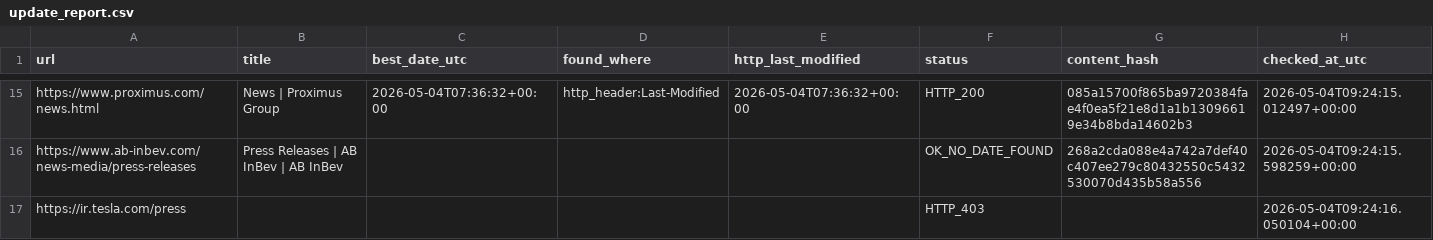
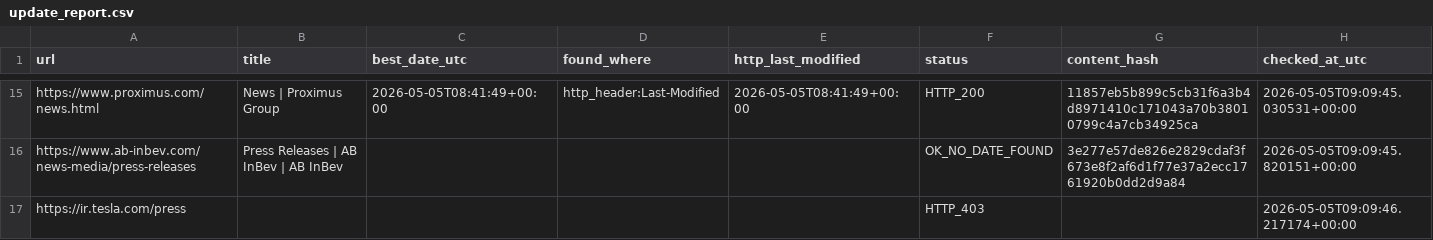
Before and after one commit to yonike2005-cell/Update-checker, a CSV file: output/update_report.csv, drawn as a sheet; only a part is shown, gaps mark what is left out; the diff covers the shown part only; the diff names each change by its address in the sheet, - before the commit and + after, or states it on an @@ line.

```diff
--- a/output/update_report.csv
+++ b/output/update_report.csv
-C15 (best_date_utc): 2026-05-04T07:36:32+00:00
+C15 (best_date_utc): 2026-05-05T08:41:49+00:00
-E15 (http_last_modified): 2026-05-04T07:36:32+00:00
+E15 (http_last_modified): 2026-05-05T08:41:49+00:00
-G15 (content_hash): 085a15700f865ba9720384fae4f0ea5f21e8d1a1b13096619e34b8bda14602b3
+G15 (content_hash): 11857eb5b899c5cb31f6a3b4d8971410c171043a70b38010799c4a7cb34925ca
-H15 (checked_at_utc): 2026-05-04T09:24:15.012497+00:00
+H15 (checked_at_utc): 2026-05-05T09:09:45.030531+00:00
-G16 (content_hash): 268a2cda088e4a742a7def40c407ee279c80432550c5432530070d435b58a556
+G16 (content_hash): 3e277e57de826e2829cdaf3f673e8f2af6d1f77e37a2ecc1761920b0dd2d9a84
-H16 (checked_at_utc): 2026-05-04T09:24:15.598259+00:00
+H16 (checked_at_utc): 2026-05-05T09:09:45.820151+00:00
-H17 (checked_at_utc): 2026-05-04T09:24:16.050104+00:00
+H17 (checked_at_utc): 2026-05-05T09:09:46.217174+00:00
```
Also changed, not shown: 29 edited cells elsewhere in this file.
